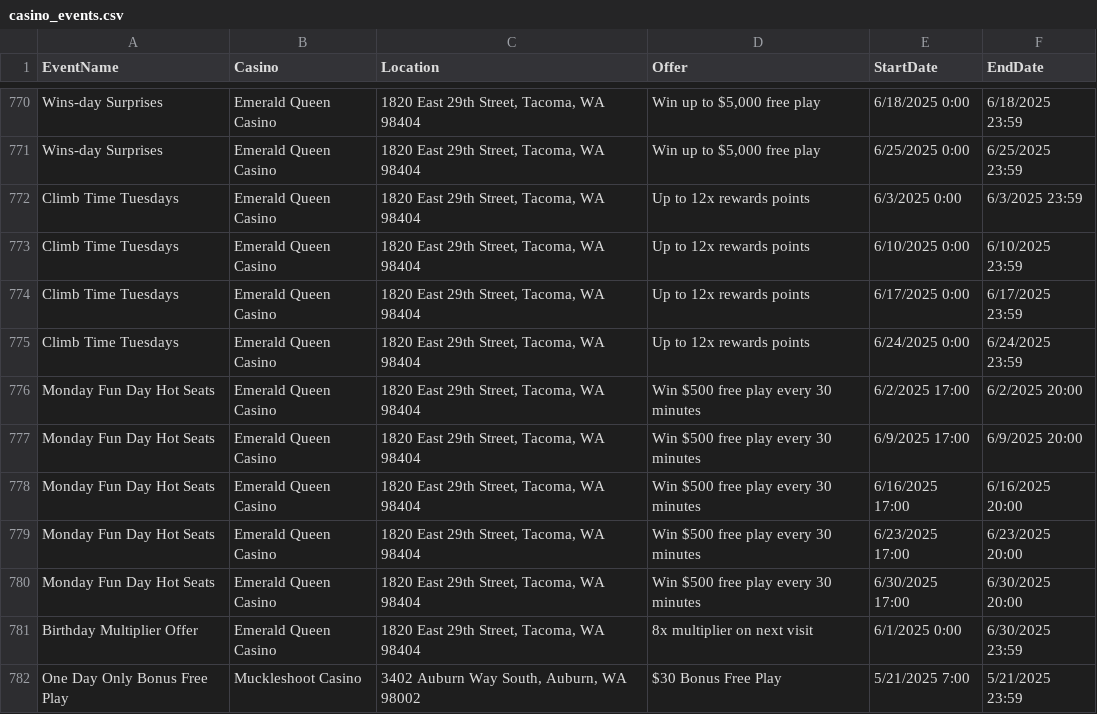
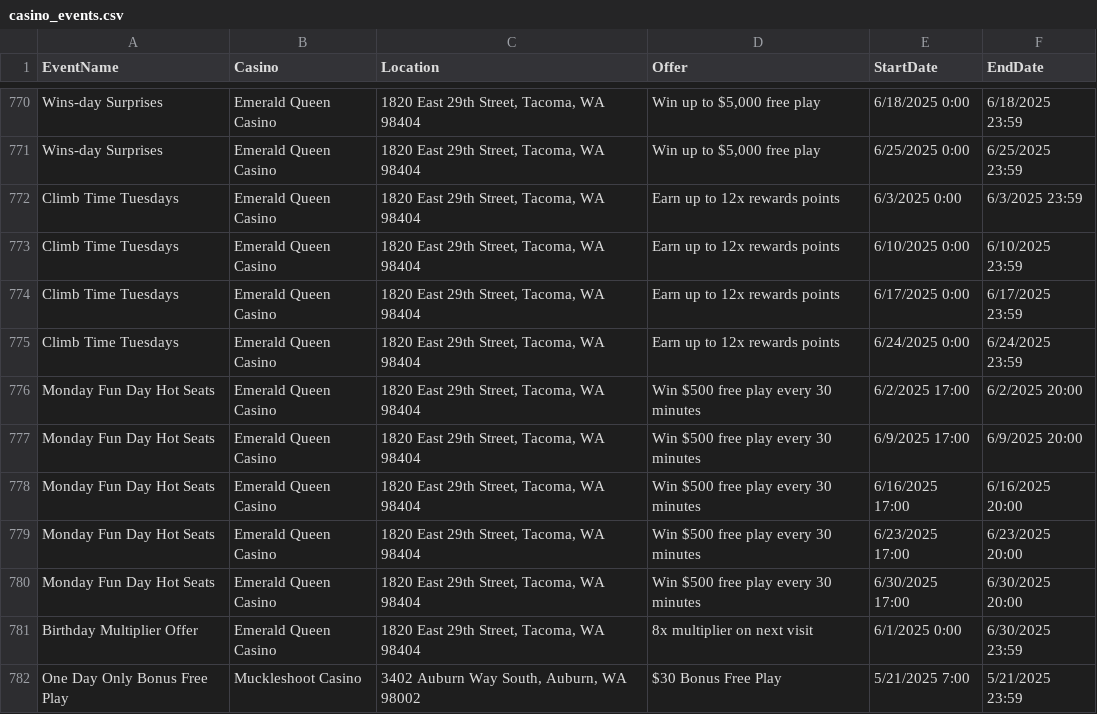
Before and after one commit to waor1990/casino-calendar, a CSV file: casino_events.csv, drawn as a sheet; only a part is shown, gaps mark what is left out.

```diff
--- a/casino_events.csv
+++ b/casino_events.csv
@@ -771,6 +771,6 @@ Wins-day Surprises,Emerald Queen Casino,"1820 East 29th Street, Tacoma, WA 98404
 Wins-day Surprises,Emerald Queen Casino,"1820 East 29th Street, Tacoma, WA 98404","Win up to $5,000 free play",6/25/2025 0:00,6/25/2025 23:59
-Climb Time Tuesdays,Emerald Queen Casino,"1820 East 29th Street, Tacoma, WA 98404",Up to 12x rewards points,6/3/2025 0:00,6/3/2025 23:59
-Climb Time Tuesdays,Emerald Queen Casino,"1820 East 29th Street, Tacoma, WA 98404",Up to 12x rewards points,6/10/2025 0:00,6/10/2025 23:59
-Climb Time Tuesdays,Emerald Queen Casino,"1820 East 29th Street, Tacoma, WA 98404",Up to 12x rewards points,6/17/2025 0:00,6/17/2025 23:59
-Climb Time Tuesdays,Emerald Queen Casino,"1820 East 29th Street, Tacoma, WA 98404",Up to 12x rewards points,6/24/2025 0:00,6/24/2025 23:59
+Climb Time Tuesdays,Emerald Queen Casino,"1820 East 29th Street, Tacoma, WA 98404",Earn up to 12x rewards points,6/3/2025 0:00,6/3/2025 23:59
+Climb Time Tuesdays,Emerald Queen Casino,"1820 East 29th Street, Tacoma, WA 98404",Earn up to 12x rewards points,6/10/2025 0:00,6/10/2025 23:59
+Climb Time Tuesdays,Emerald Queen Casino,"1820 East 29th Street, Tacoma, WA 98404",Earn up to 12x rewards points,6/17/2025 0:00,6/17/2025 23:59
+Climb Time Tuesdays,Emerald Queen Casino,"1820 East 29th Street, Tacoma, WA 98404",Earn up to 12x rewards points,6/24/2025 0:00,6/24/2025 23:59
 Monday Fun Day Hot Seats,Emerald Queen Casino,"1820 East 29th Street, Tacoma, WA 98404",Win $500 free play every 30 minutes,6/2/2025 17:00,6/2/2025 20:00
```
Also changed, not shown: 2 other files.
